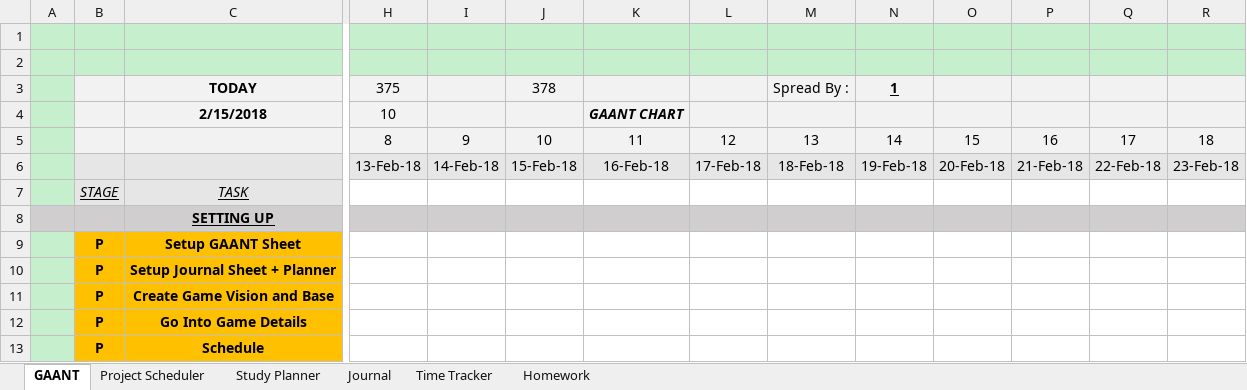
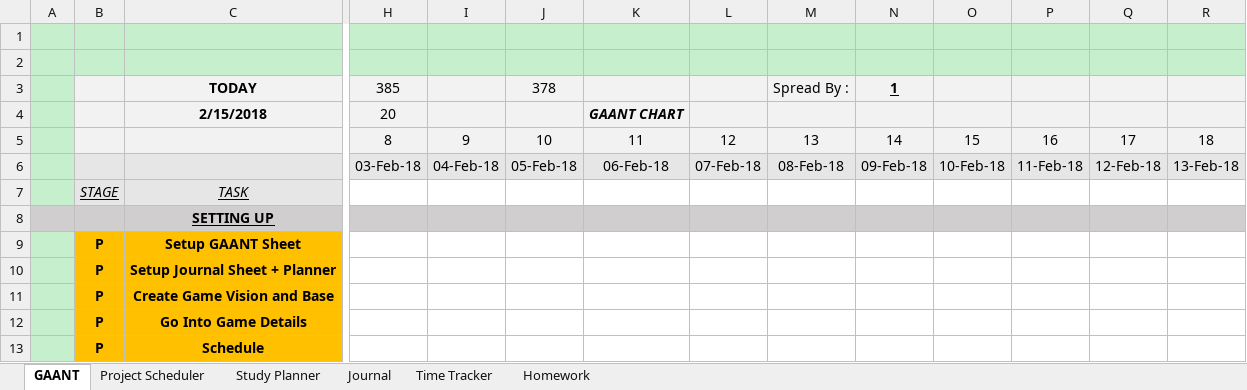
Before and after one commit to AJTech2002/NEFARIOUS, an Excel workbook: Management & Logging/Planning and Management/Nefarious.xlsm, sheet GAANT, drawn as a sheet; only a part is shown, gaps mark what is left out; values as stored, in another font and other column widths than the file's, no borders; charts and pictures and conditional formats not drawn; removed rows and columns are numbered as before the commit, all else as after; rows hold the shown columns only; the diff names each change by its address in the sheet, - before the commit and + after, or states it on an @@ line.

```diff
--- a/Management & Logging/Planning and Management/Nefarious.xlsm (sheet GAANT)
+++ b/Management & Logging/Planning and Management/Nefarious.xlsm (sheet GAANT)
-H3: 375
+H3: 385
-H4: 10
+H4: 20
-row 6:  |  |  | 13-Feb-18 | 14-Feb-18 | 15-Feb-18 | 16-Feb-18 | 17-Feb-18 | 18-Feb-18 | 19-Feb-18 | 20-Feb-18 | 21-Feb-18 | 22-Feb-18 | 23-Feb-18
+row 6:  |  |  | 03-Feb-18 | 04-Feb-18 | 05-Feb-18 | 06-Feb-18 | 07-Feb-18 | 08-Feb-18 | 09-Feb-18 | 10-Feb-18 | 11-Feb-18 | 12-Feb-18 | 13-Feb-18
```
Also changed, not shown: sheet Study Planner, sheet Homework, sheet Project Scheduler, charts or pictures, 1 other file.
